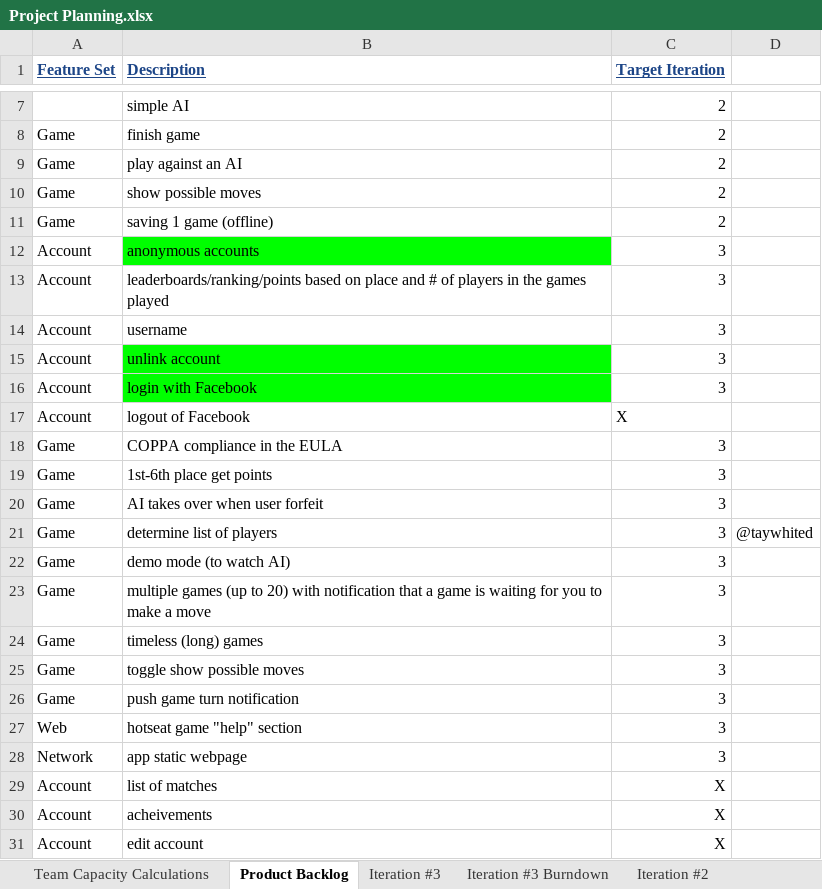
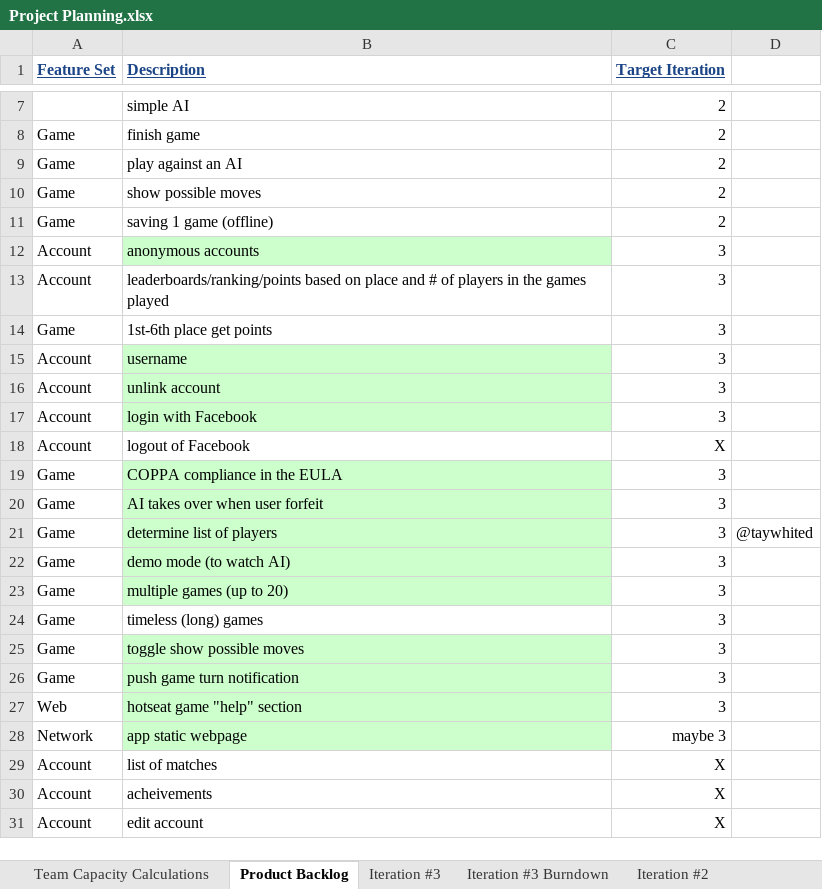
Before and after one commit to chriskdon/chinese-checkers, an Excel workbook: project-management/binder/iteration3/Curtis/Project Planning.xlsx, sheet Product Backlog, drawn as a sheet; only a part is shown, gaps mark what is left out; values as stored, in another font and other column widths than the file's, no borders; addresses are those after the commit; the diff names each change by its address in the sheet, - before the commit and + after, or states it on an @@ line.

```diff
--- a/project-management/binder/iteration3/Curtis/Project Planning.xlsx (sheet Product Backlog)
+++ b/project-management/binder/iteration3/Curtis/Project Planning.xlsx (sheet Product Backlog)
-B12 fill: #00FF00
+B12 fill: #CCFFCC
@@ row 19 moved to row 14: Game @@
-B15 fill: none
+B15 fill: #CCFFCC
-B16:B17 fill: #00FF00
+B16:B17 fill: #CCFFCC
-C18 alignment: left
+C18 alignment: right
-B19 fill: none
+B19 fill: #CCFFCC
-B20:B23 fill: none
+B20:B23 fill: #CCFFCC
-B23 (Description): …to 20) with notification that a game is waiting for you to make a move
+B23 (Description): …to 20)
-B25:B28 fill: none
+B25:B28 fill: #CCFFCC
-C28 (Target Iteration): 3
+C28 (Target Iteration): maybe 3
```
Also changed, not shown: sheet Iteration #3 Burndown, charts or pictures, 2 other files.
